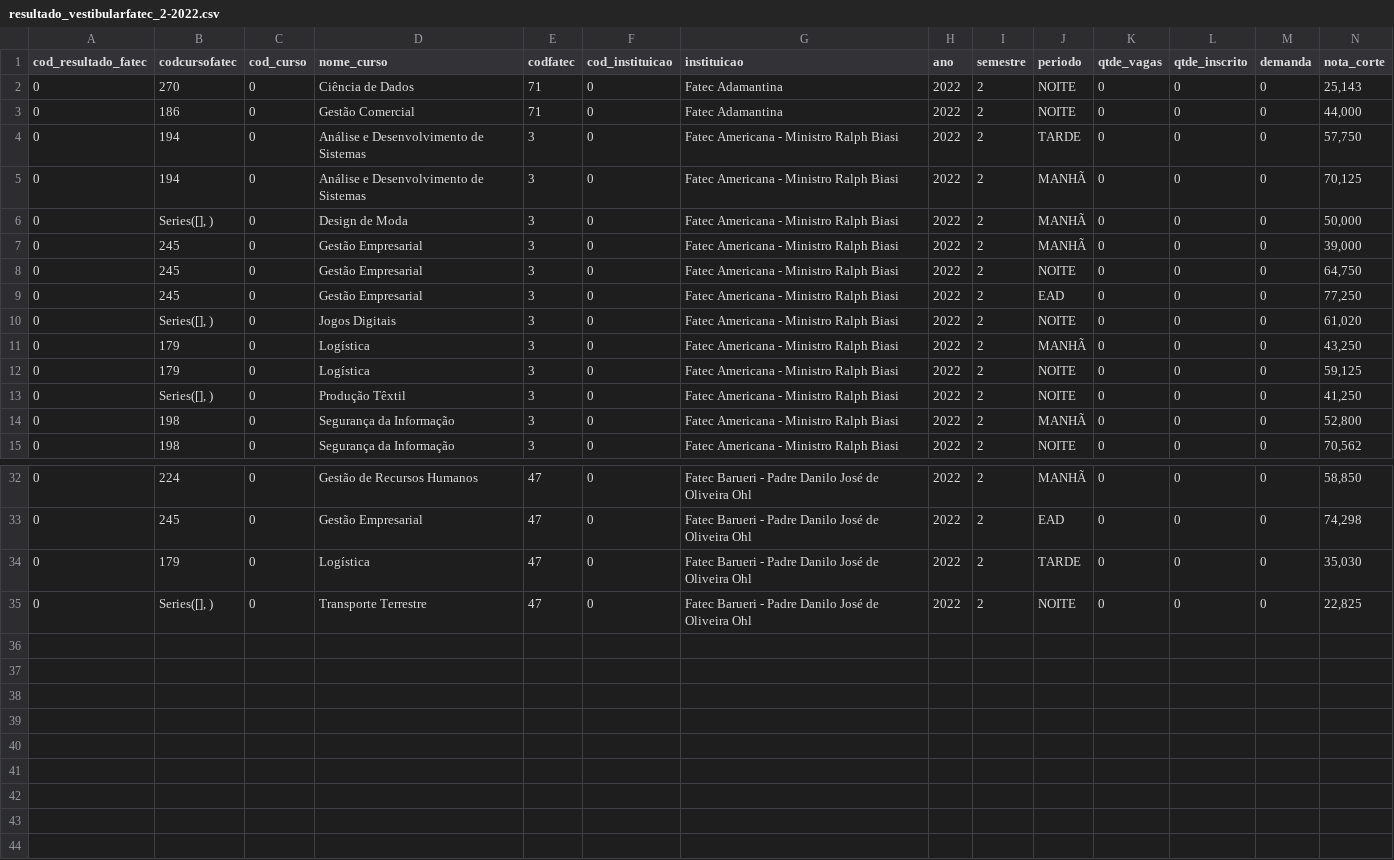
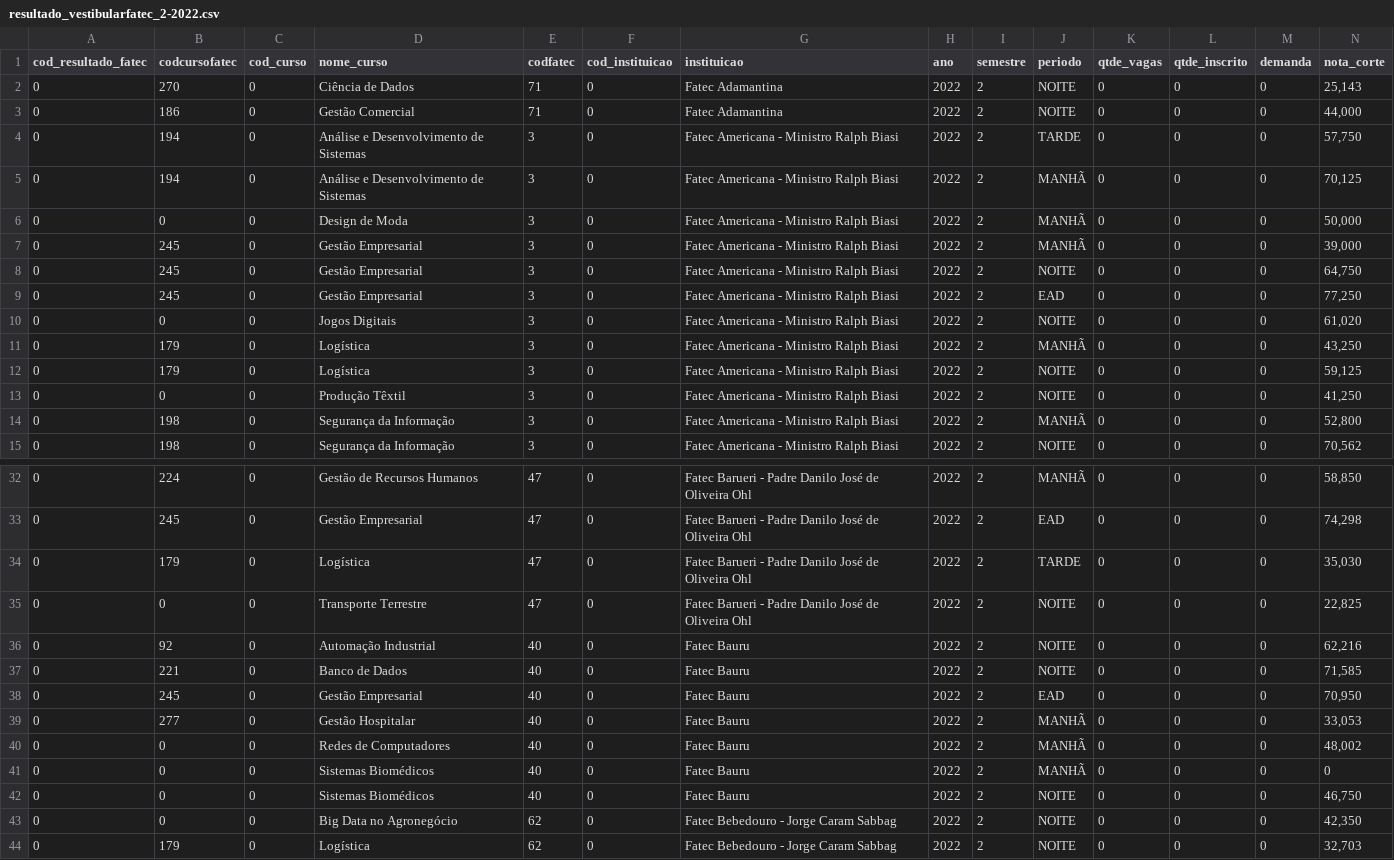
Before and after one commit to HBNetwork/crawler-fatec, a CSV file: grupo-3/ds/resultado_vestibularfatec_2-2022.csv, drawn as a sheet; only a part is shown, gaps mark what is left out; rows hold the shown columns only; the diff names each change by its address in the sheet, - before the commit and + after, or states it on an @@ line.

```diff
--- a/grupo-3/ds/resultado_vestibularfatec_2-2022.csv
+++ b/grupo-3/ds/resultado_vestibularfatec_2-2022.csv
-B6 (codcursofatec): Series([], )
+B6 (codcursofatec): 0
-B10 (codcursofatec): Series([], )
+B10 (codcursofatec): 0
-B13 (codcursofatec): Series([], )
+B13 (codcursofatec): 0
-B35 (codcursofatec): Series([], )
+B35 (codcursofatec): 0
+row 36: 0 | 92 | 0 | Automação Industrial | 40 | 0 | Fatec Bauru | 2022 | 2 | NOITE | 0 | 0 | 0 | 62,216
+row 37: 0 | 221 | 0 | Banco de Dados | 40 | 0 | Fatec Bauru | 2022 | 2 | NOITE | 0 | 0 | 0 | 71,585
+row 38: 0 | 245 | 0 | Gestão Empresarial | 40 | 0 | Fatec Bauru | 2022 | 2 | EAD | 0 | 0 | 0 | 70,950
+row 39: 0 | 277 | 0 | Gestão Hospitalar | 40 | 0 | Fatec Bauru | 2022 | 2 | MANHÃ | 0 | 0 | 0 | 33,053
+row 40: 0 | 0 | 0 | Redes de Computadores | 40 | 0 | Fatec Bauru | 2022 | 2 | MANHÃ | 0 | 0 | 0 | 48,002
+row 41: 0 | 0 | 0 | Sistemas Biomédicos | 40 | 0 | Fatec Bauru | 2022 | 2 | MANHÃ | 0 | 0 | 0 | 0
+row 42: 0 | 0 | 0 | Sistemas Biomédicos | 40 | 0 | Fatec Bauru | 2022 | 2 | NOITE | 0 | 0 | 0 | 46,750
+row 43: 0 | 0 | 0 | Big Data no Agronegócio | 62 | 0 | Fatec Bebedouro - Jorge Caram Sabbag | 2022 | 2 | NOITE | 0 | 0 | 0 | 42,350
+row 44: 0 | 179 | 0 | Logística | 62 | 0 | Fatec Bebedouro - Jorge Caram Sabbag | 2022 | 2 | NOITE | 0 | 0 | 0 | 32,703
```
Also changed, not shown: 2 other files.
